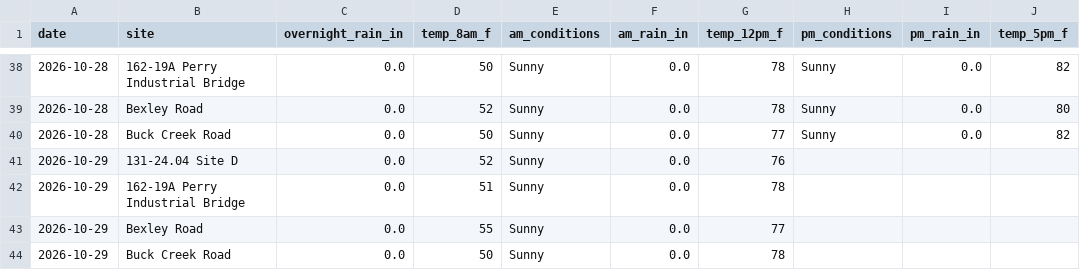
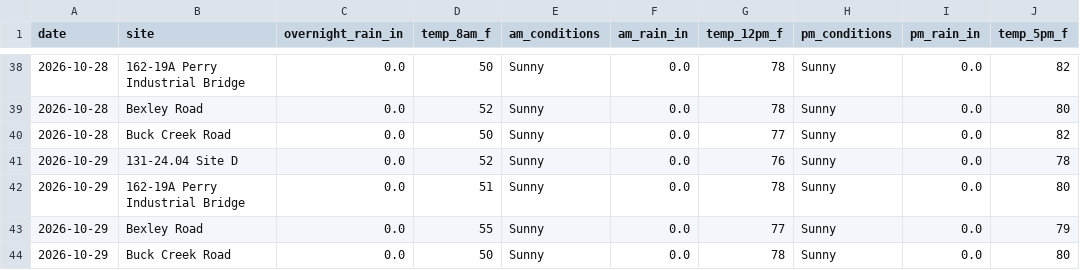
Before and after one commit to chazbreaux/twajobsiteweather, a CSV file: data/daily.csv, drawn as a sheet; only a part is shown, gaps mark what is left out.

```diff
--- a/data/daily.csv
+++ b/data/daily.csv
@@ -40,5 +40,5 @@ date,site,overnight_rain_in,temp_8am_f,am_conditions,am_rain_in,temp_12pm_f,pm_c
 2026-10-28,Buck Creek Road,0.0,50,Sunny,0.0,77,Sunny,0.0,82
-2026-10-29,131-24.04 Site D,0.0,52,Sunny,0.0,76,,,
-2026-10-29,162-19A Perry Industrial Bridge,0.0,51,Sunny,0.0,78,,,
-2026-10-29,Bexley Road,0.0,55,Sunny,0.0,77,,,
-2026-10-29,Buck Creek Road,0.0,50,Sunny,0.0,78,,,
+2026-10-29,131-24.04 Site D,0.0,52,Sunny,0.0,76,Sunny,0.0,78
+2026-10-29,162-19A Perry Industrial Bridge,0.0,51,Sunny,0.0,78,Sunny,0.0,80
+2026-10-29,Bexley Road,0.0,55,Sunny,0.0,77,Sunny,0.0,79
+2026-10-29,Buck Creek Road,0.0,50,Sunny,0.0,78,Sunny,0.0,80
```
Also changed, not shown: 1 other file.
